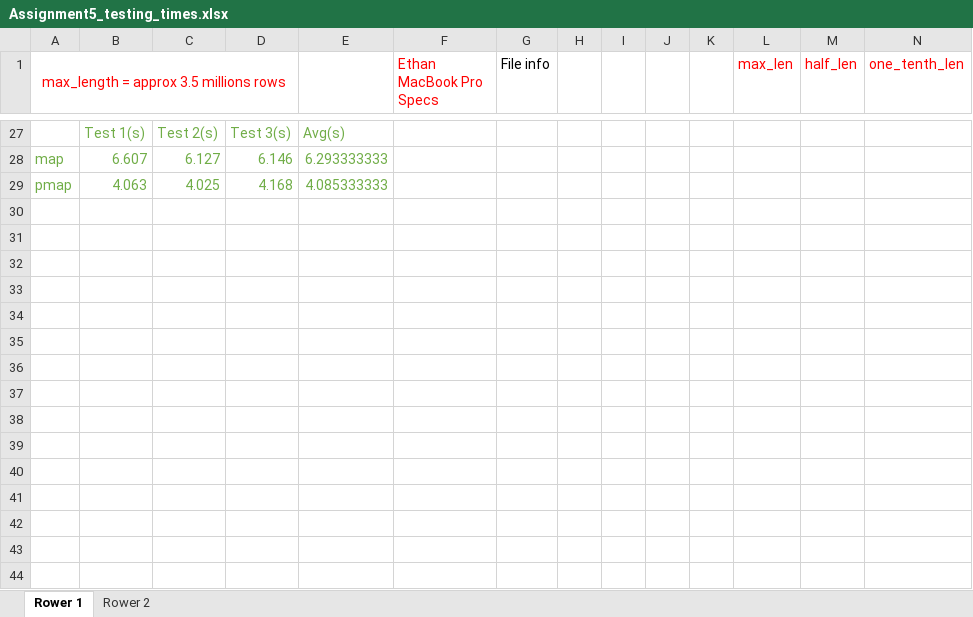
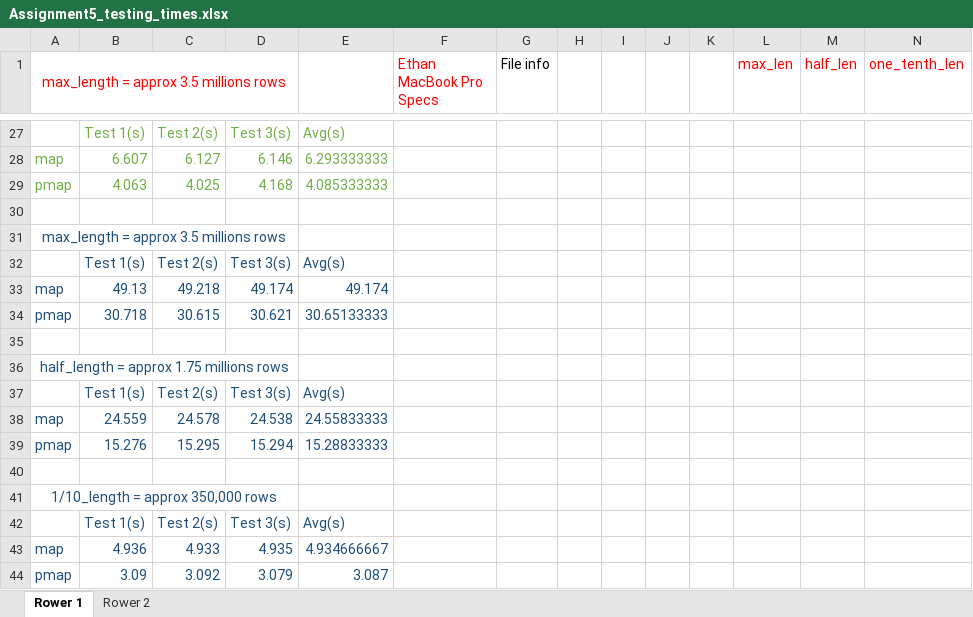
Before and after one commit to EthanGriffee/SoftwareDev, an Excel workbook: assignment5/part1/Assignment5_testing_times.xlsx, sheet Rower 1, drawn as a sheet; only a part is shown, gaps mark what is left out; values as stored, in another font and other column widths than the file's, no borders; charts and pictures not drawn; the diff names each change by its address in the sheet, - before the commit and + after, or states it on an @@ line.

Commit message:
edited excel

```diff
--- a/assignment5/part1/Assignment5_testing_times.xlsx (sheet Rower 1)
+++ b/assignment5/part1/Assignment5_testing_times.xlsx (sheet Rower 1)
+row 30: (empty)
+row 31: max_length = approx 3.5 millions rows
+row 32:  | Test 1(s) | Test 2(s) | Test 3(s) | Avg(s)
+row 33: map | 49.13 | 49.218 | 49.174 | 49.174
+row 34: pmap | 30.718 | 30.615 | 30.621 | 30.65133333
+row 35: (empty)
+row 36: half_length = approx 1.75 millions rows
+row 37:  | Test 1(s) | Test 2(s) | Test 3(s) | Avg(s)
+row 38: map | 24.559 | 24.578 | 24.538 | 24.55833333
+row 39: pmap | 15.276 | 15.295 | 15.294 | 15.28833333
+row 40: (empty)
+row 41: 1/10_length = approx 350,000 rows
+row 42:  | Test 1(s) | Test 2(s) | Test 3(s) | Avg(s)
+row 43: map | 4.936 | 4.933 | 4.935 | 4.934666667
+row 44: pmap | 3.09 | 3.092 | 3.079 | 3.087
```
Also changed, not shown: sheet Rower 2, 2 other files.
